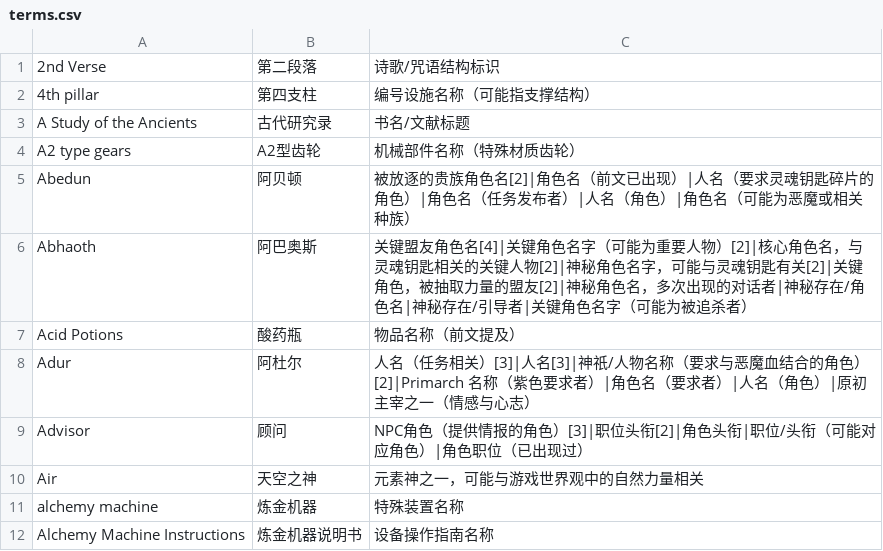
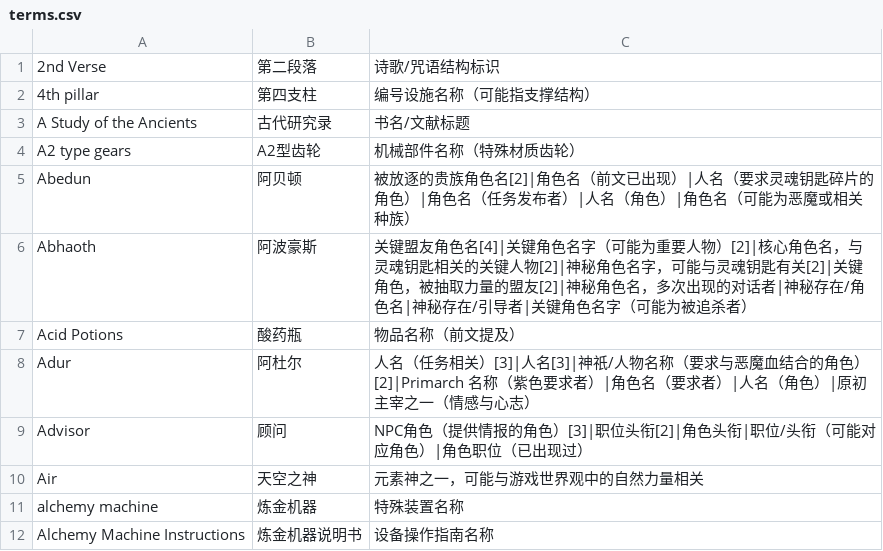
Before and after one commit to dwing4g/hgzdoom, a CSV file: translation/terms.csv, drawn as a sheet; only a part is shown.

Commit message:
translation: re-translate MAP04~06

```diff
--- a/translation/terms.csv
+++ b/translation/terms.csv
@@ -5,3 +5,3 @@ A2 type gears,A2型齿轮,机械部件名称（特殊材质齿轮）
 Abedun,阿贝顿,被放逐的贵族角色名[2]|角色名（前文已出现）|人名（要求灵魂钥匙碎片的角色）|角色名（任务发布者）|人名（角色）|角色名（可能为恶魔或相关种族）
-Abhaoth,阿巴奥斯,关键盟友角色名[4]|关键角色名字（可能为重要人物）[2]|核心角色名，与灵魂钥匙相关的关键人物[2]|神秘角色名字，可能与灵魂钥匙有关[2]|关键角色，被抽取力量的盟友[2]|神秘角色名，多次出现的对话者|神秘存在/角色名|神秘存在/引导者|关键角色名字（可能为被追杀者）
+Abhaoth,阿波豪斯,关键盟友角色名[4]|关键角色名字（可能为重要人物）[2]|核心角色名，与灵魂钥匙相关的关键人物[2]|神秘角色名字，可能与灵魂钥匙有关[2]|关键角色，被抽取力量的盟友[2]|神秘角色名，多次出现的对话者|神秘存在/角色名|神秘存在/引导者|关键角色名字（可能为被追杀者）
 Acid Potions,酸药瓶,物品名称（前文提及）
```
Also changed, not shown: 7 other files.
